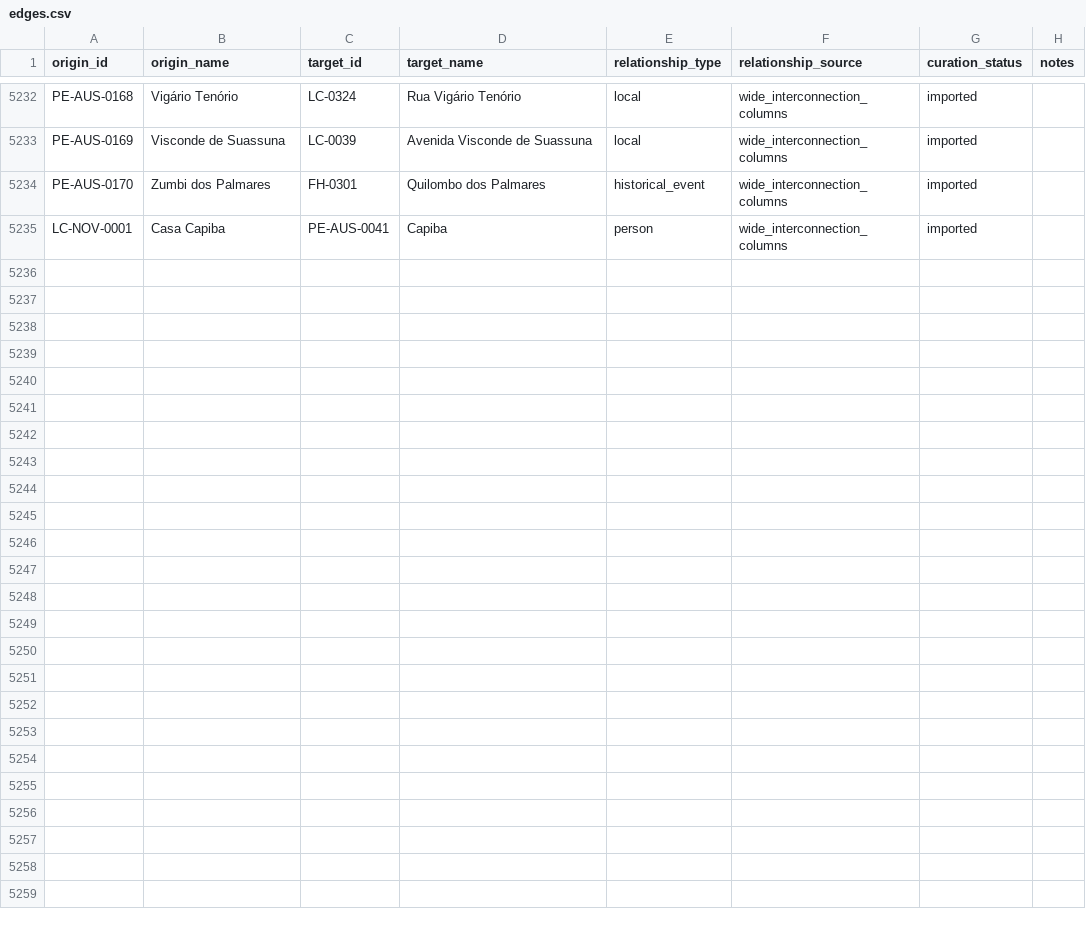
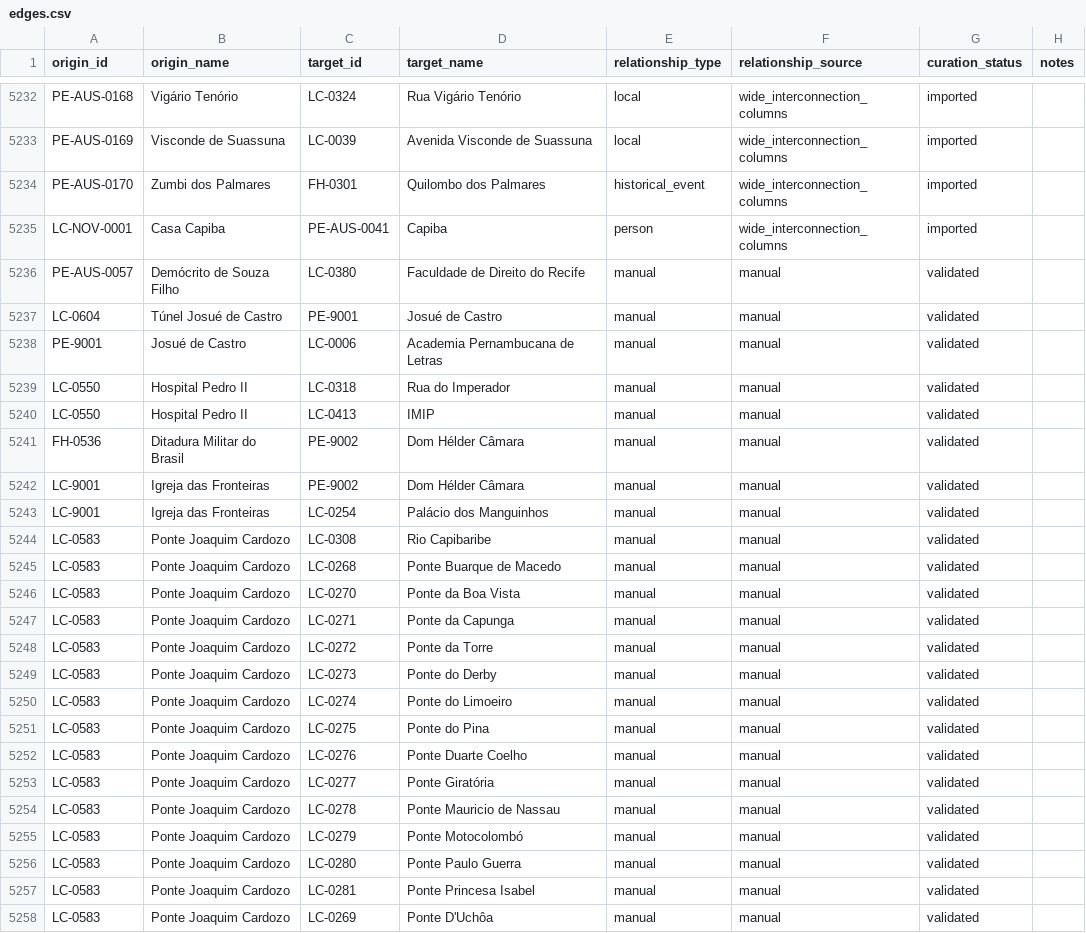
Before and after one commit to antonioaurel/Data, a CSV file: data-visualization/recife-history-connections/data/edges.csv, drawn as a sheet; only a part is shown, gaps mark what is left out.

```diff
--- a/data-visualization/recife-history-connections/data/edges.csv
+++ b/data-visualization/recife-history-connections/data/edges.csv
@@ -5235 +5235,24 @@ PE-AUS-0170,Zumbi dos Palmares,FH-0301,Quilombo dos Palmares,historical_event,wi
 LC-NOV-0001,Casa Capiba,PE-AUS-0041,Capiba,person,wide_interconnection_columns,imported,
+PE-AUS-0057,Demócrito de Souza Filho,LC-0380,Faculdade de Direito do Recife,manual,manual,validated,
+LC-0604,Túnel Josué de Castro,PE-9001,Josué de Castro,manual,manual,validated,
+PE-9001,Josué de Castro,LC-0006,Academia Pernambucana de Letras,manual,manual,validated,
+LC-0550,Hospital Pedro II,LC-0318,Rua do Imperador,manual,manual,validated,
+LC-0550,Hospital Pedro II,LC-0413,IMIP,manual,manual,validated,
+FH-0536,Ditadura Militar do Brasil,PE-9002,Dom Hélder Câmara,manual,manual,validated,
+LC-9001,Igreja das Fronteiras,PE-9002,Dom Hélder Câmara,manual,manual,validated,
+LC-9001,Igreja das Fronteiras,LC-0254,Palácio dos Manguinhos,manual,manual,validated,
+LC-0583,Ponte Joaquim Cardozo,LC-0308,Rio Capibaribe,manual,manual,validated,
+LC-0583,Ponte Joaquim Cardozo,LC-0268,Ponte Buarque de Macedo,manual,manual,validated,
+LC-0583,Ponte Joaquim Cardozo,LC-0270,Ponte da Boa Vista,manual,manual,validated,
+LC-0583,Ponte Joaquim Cardozo,LC-0271,Ponte da Capunga,manual,manual,validated,
+LC-0583,Ponte Joaquim Cardozo,LC-0272,Ponte da Torre,manual,manual,validated,
+LC-0583,Ponte Joaquim Cardozo,LC-0273,Ponte do Derby,manual,manual,validated,
+LC-0583,Ponte Joaquim Cardozo,LC-0274,Ponte do Limoeiro,manual,manual,validated,
+LC-0583,Ponte Joaquim Cardozo,LC-0275,Ponte do Pina,manual,manual,validated,
+LC-0583,Ponte Joaquim Cardozo,LC-0276,Ponte Duarte Coelho,manual,manual,validated,
+LC-0583,Ponte Joaquim Cardozo,LC-0277,Ponte Giratória,manual,manual,validated,
+LC-0583,Ponte Joaquim Cardozo,LC-0278,Ponte Mauricio de Nassau,manual,manual,validated,
+LC-0583,Ponte Joaquim Cardozo,LC-0279,Ponte Motocolombó,manual,manual,validated,
+LC-0583,Ponte Joaquim Cardozo,LC-0280,Ponte Paulo Guerra,manual,manual,validated,
+LC-0583,Ponte Joaquim Cardozo,LC-0281,Ponte Princesa Isabel,manual,manual,validated,
+LC-0583,Ponte Joaquim Cardozo,LC-0269,Ponte D'Uchôa,manual,manual,validated,
```
Also changed, not shown: data-visualization/recife-history-connections/data/lista-geral-do-mapeamento.csv, data-visualization/recife-history-connections/data/nodes.csv, 2 other files.
